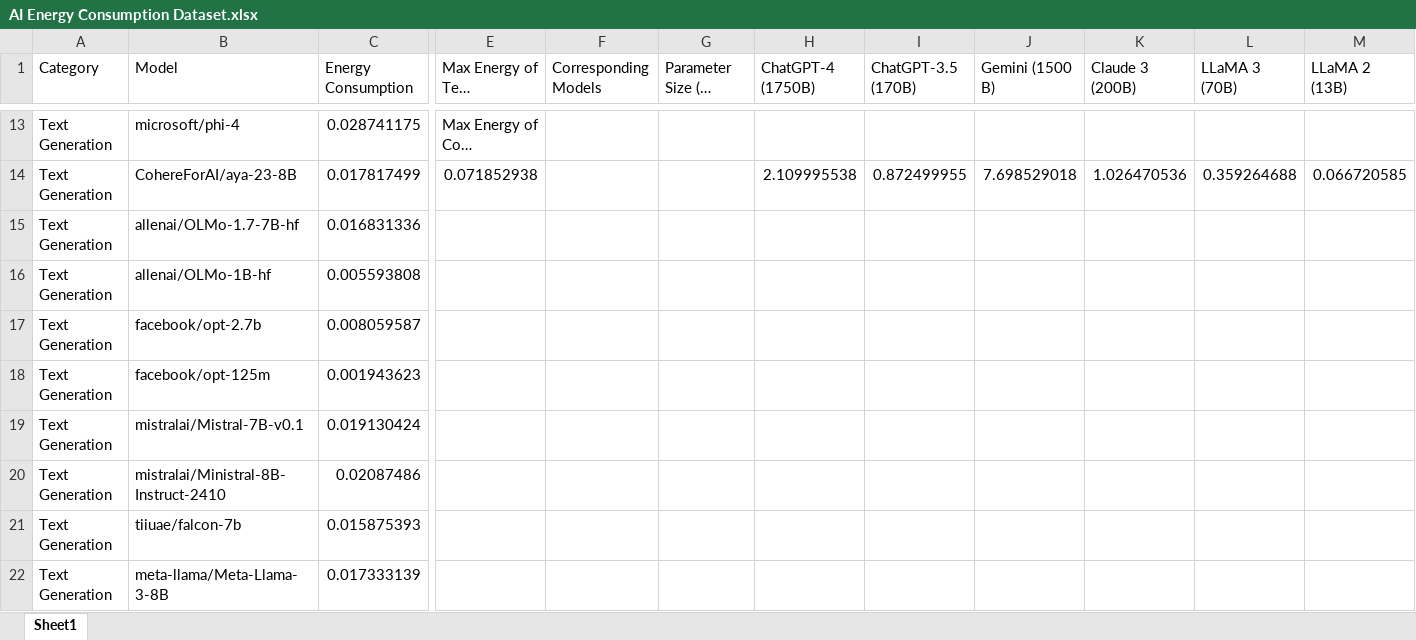
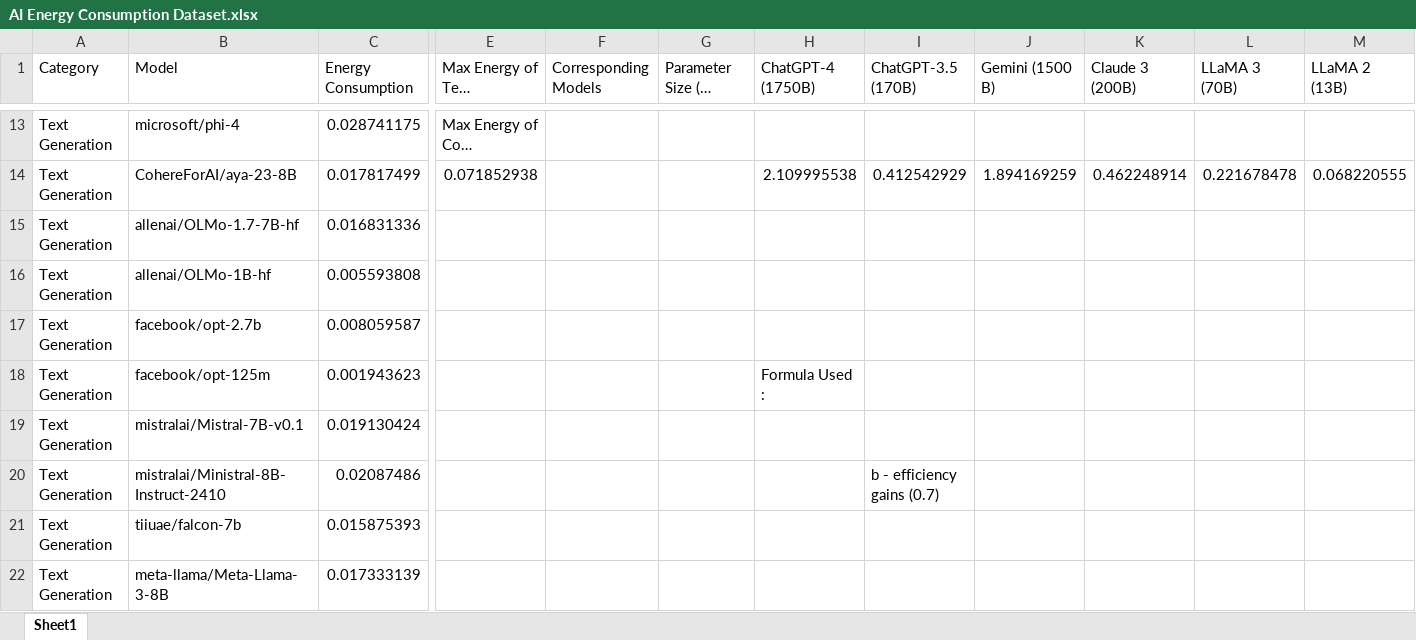
Before and after one commit to SustAIn-GDG/SustAIn-Backend, an Excel workbook: datasets/AI Energy Consumption Dataset.xlsx, sheet Sheet1, drawn as a sheet; only a part is shown, gaps mark what is left out; long unchanged cells end in …; values as stored, in another font and other column widths than the file's, no borders; charts and pictures not drawn; the diff covers the shown part only; the diff names each change by its address in the sheet, - before the commit and + after, or states it on an @@ line.

```diff
--- a/datasets/AI Energy Consumption Dataset.xlsx (sheet Sheet1)
+++ b/datasets/AI Energy Consumption Dataset.xlsx (sheet Sheet1)
-I14 (ChatGPT-3.5 (170B)): 0.872499955
+I14 (ChatGPT-3.5 (170B)): 0.412542929
-J14 (Gemini (1500 B)): 7.698529018
+J14 (Gemini (1500 B)): 1.894169259
-K14 (Claude 3 (200B)): 1.026470536
+K14 (Claude 3 (200B)): 0.462248914
-L14 (LLaMA 3 (70B)): 0.359264688
+L14 (LLaMA 3 (70B)): 0.221678478
-M14 (LLaMA 2 (13B)): 0.066720585
+M14 (LLaMA 2 (13B)): 0.068220555
-H18 (ChatGPT-4 (1750B)): (empty)
+H18 (ChatGPT-4 (1750B)): Formula Used :
-I20 (ChatGPT-3.5 (170B)): (empty)
+I20 (ChatGPT-3.5 (170B)): b - efficiency gains (0.7)
```
Also changed, not shown: 31 edited cells elsewhere in this sheet, charts or pictures.
